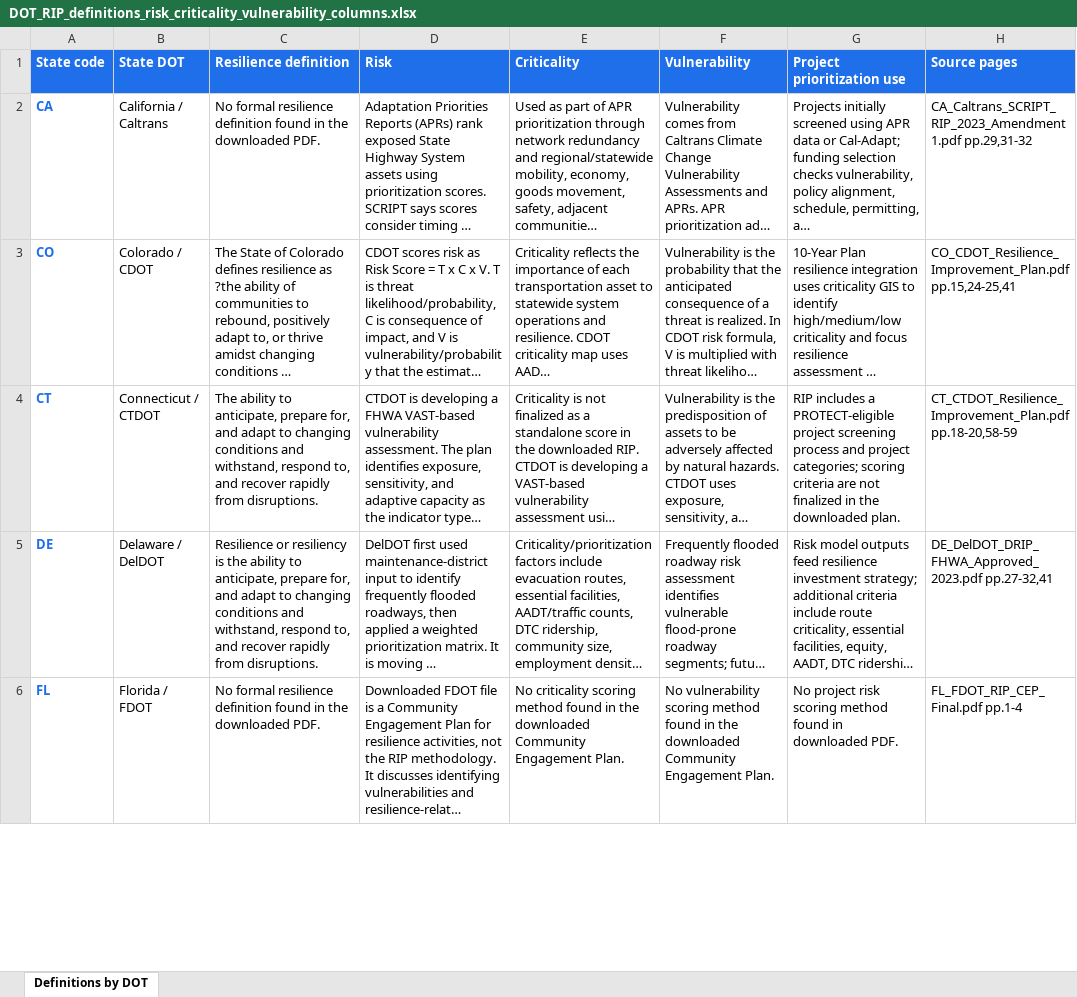
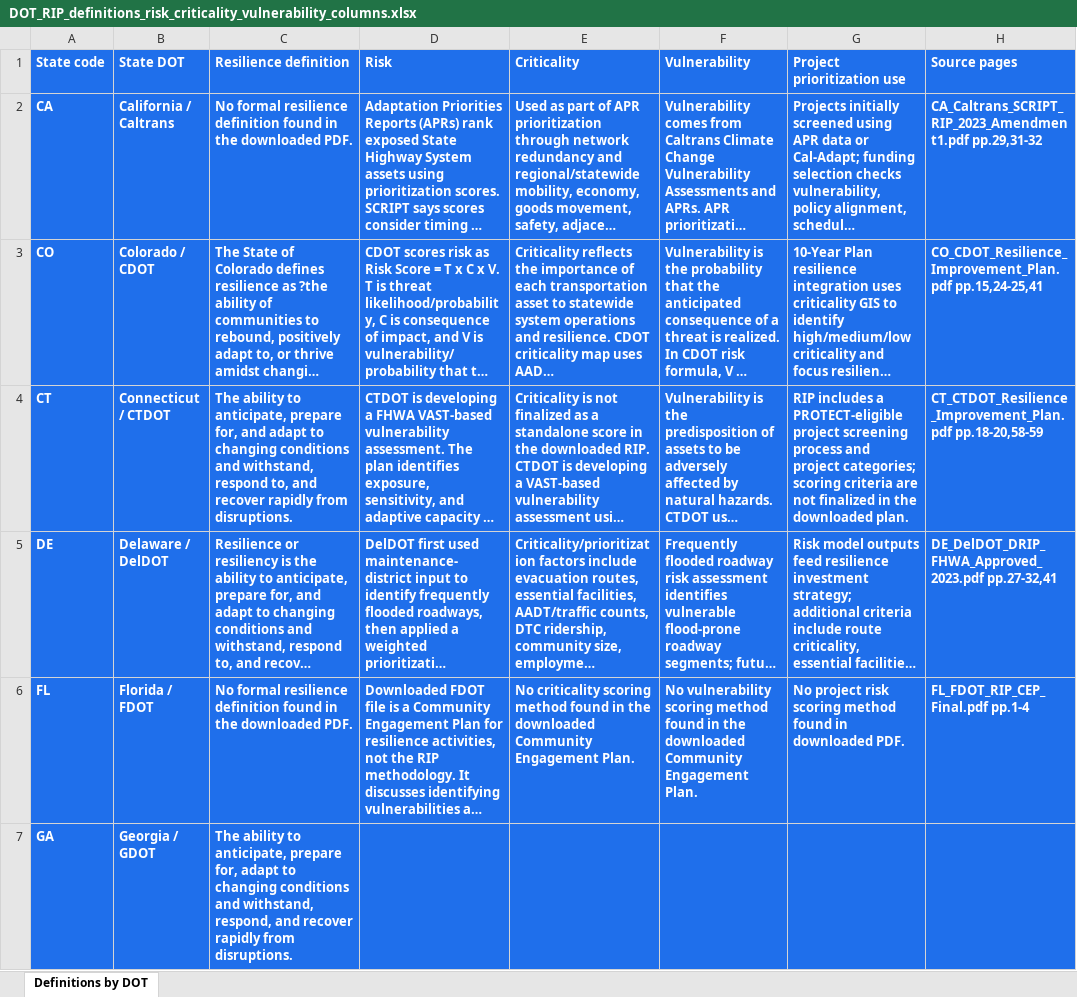
Before and after one commit to sxing0731/GDOT_RIP, an Excel workbook: dot rip/outputs/DOT_RIP_definitions_risk_criticality_vulnerability_columns.xlsx, sheet Definitions by DOT, drawn as a sheet; only a part is shown; long unchanged cells end in …; values as stored, in another font and other column widths than the file's, no borders; table styles not drawn; the diff covers the shown part only; the diff names each change by its address in the sheet, - before the commit and + after, or states it on an @@ line.

```diff
--- a/dot rip/outputs/DOT_RIP_definitions_risk_criticality_vulnerability_columns.xlsx (sheet Definitions by DOT)
+++ b/dot rip/outputs/DOT_RIP_definitions_risk_criticality_vulnerability_columns.xlsx (sheet Definitions by DOT)
-A2:H6 fill: none
+A2:H6 fill: #1F6FEB
-A2:A6 text colour: #1F6FEB
+A2:A6 text colour: #FFFFFF
@@ B2:H6 bold: off → on, text colour: black → #FFFFFF @@
+row 7: GA | Georgia / GDOT | The ability to anticipate, prepare for, adapt to changing conditions and withstand, respond, and recover rapidly from disruptions.
```
Also changed, not shown: cell formats elsewhere in this sheet, dot rip/outputs/DOT_RIP_definitions_and_scoring_matrices.xlsx, dot rip/outputs/DOT_RIP_definitions_scoring_matrices_with_levels.xlsx, 13 other files.
